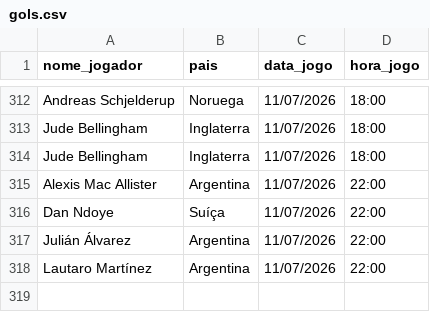
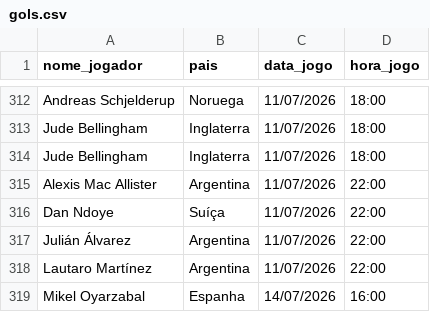
Before and after one commit to karenabecia/copa2026, a CSV file: gols.csv, drawn as a sheet; only a part is shown, gaps mark what is left out.

```diff
--- a/gols.csv
+++ b/gols.csv
@@ -318 +318,2 @@ Julián Álvarez;Argentina;11/07/2026;22:00
 Lautaro Martínez;Argentina;11/07/2026;22:00
+Mikel Oyarzabal;Espanha;14/07/2026;16:00
```
Also changed, not shown: 2 other files.
